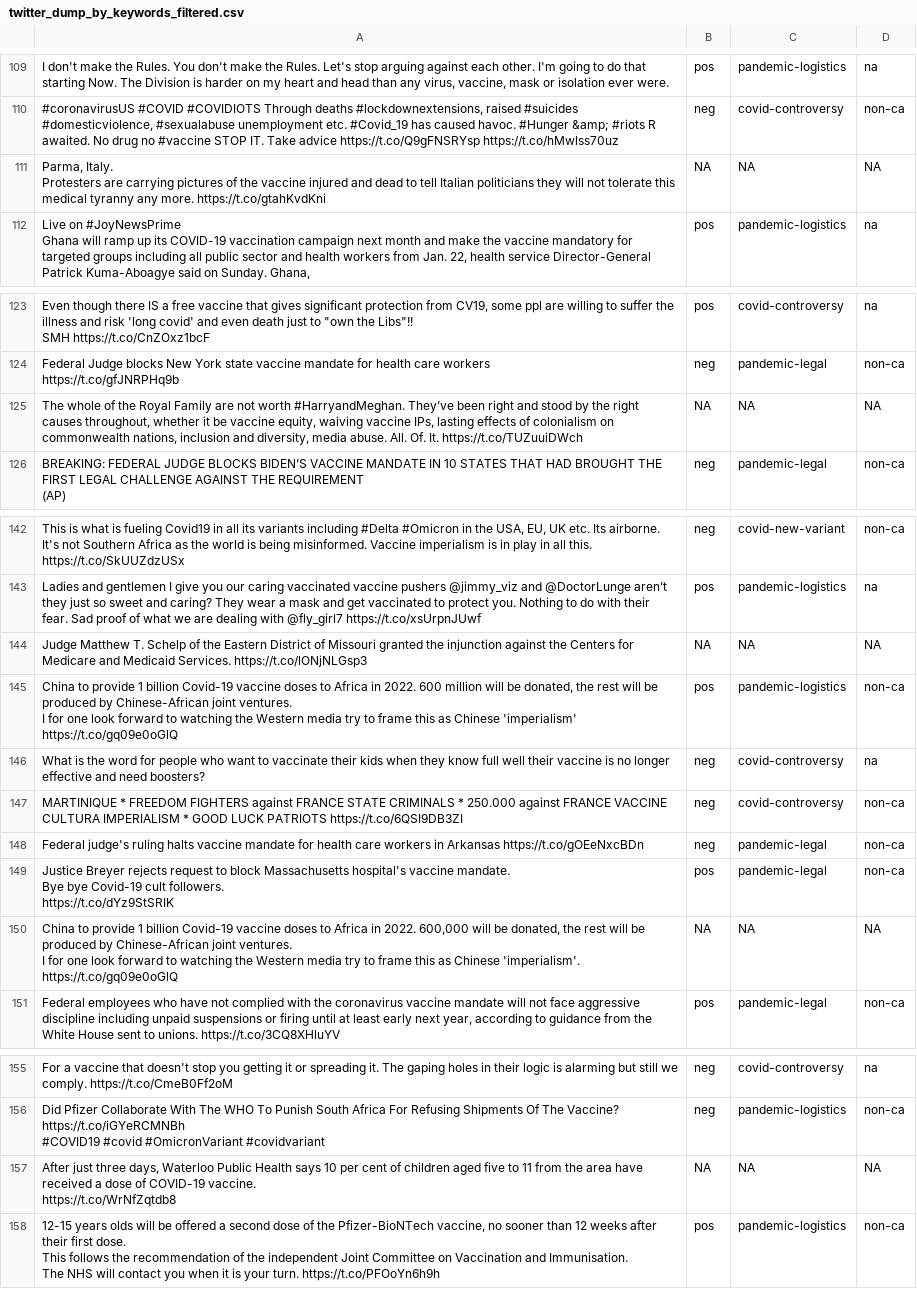
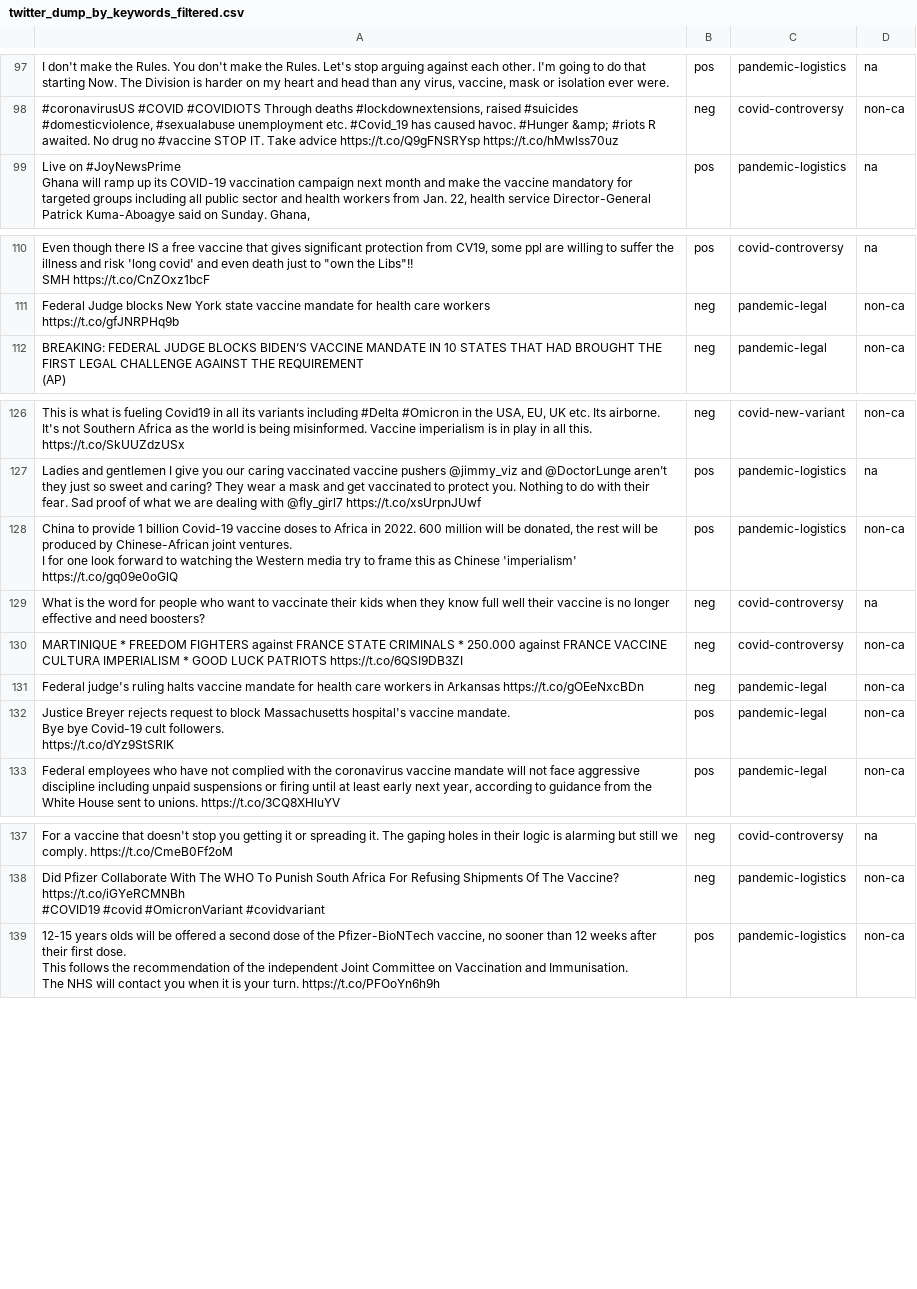
Before and after one commit to vBarbaros/comp598-final, a CSV file: data/annotated/done/twitter_dump_by_keywords_filtered.csv, drawn as a sheet; only a part is shown, gaps mark what is left out; ↵ is a line break in a cell; the diff covers the shown part only; the diff names each change by its address in the sheet, - before the commit and + after, or states it on an @@ line.

Commit message:
Removed 20 tweets that have been discarded during annotation - batch of Nov 29th (200)

```diff
--- a/data/annotated/done/twitter_dump_by_keywords_filtered.csv
+++ b/data/annotated/done/twitter_dump_by_keywords_filtered.csv
-row 111: Parma, Italy. ↵ Protesters are carrying pictures of the vaccine injured and dead to tell Italian politicians they will not tolerate this medical tyranny any more. https://t.co/gtahKvdKni | NA | NA | NA
-row 125: The whole of the Royal Family are not worth #HarryandMeghan. They’ve been right and stood by the right causes throughout, whether it be vaccine equity, waiving vaccine IPs, lasting effects of colonialism on commonwealth nations, inclusion and diversity, media abuse. All. Of. It. https://t.co/TUZuuiDWch | NA | NA | NA
-row 144: Judge Matthew T. Schelp of the Eastern District of Missouri granted the injunction against the Centers for Medicare and Medicaid Services. https://t.co/lONjNLGsp3 | NA | NA | NA
-row 150: China to provide 1 billion Covid-19 vaccine doses to Africa in 2022. 600,000 will be donated, the rest will be produced by Chinese-African joint ventures. ↵ I for one look forward to watching the Western media try to frame this as Chinese 'imperialism'. ↵ https://t.co/gq09e0oGlQ | NA | NA | NA
-row 157: After just three days, Waterloo Public Health says 10 per cent of children aged five to 11 from the area have received a dose of COVID-19 vaccine. ↵ https://t.co/WrNfZqtdb8 | NA | NA | NA
```
Also changed, not shown: 15 removed rows elsewhere in this file, 2 other files.
